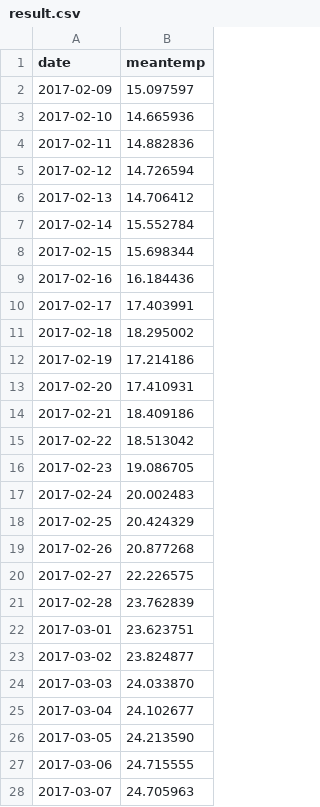
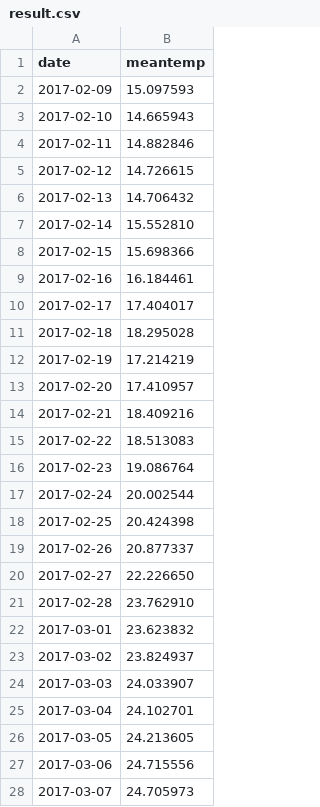
Before and after one commit to matveybobrov/rbf_network, a CSV file: result/result.csv, drawn as a sheet; only a part is shown; the diff covers the shown part only.

```diff
--- a/result/result.csv
+++ b/result/result.csv
@@ -1,28 +1,28 @@
 date,meantemp
-2017-02-09,15.097597
-2017-02-10,14.665936
-2017-02-11,14.882836
-2017-02-12,14.726594
-2017-02-13,14.706412
-2017-02-14,15.552784
-2017-02-15,15.698344
-2017-02-16,16.184436
-2017-02-17,17.403991
-2017-02-18,18.295002
-2017-02-19,17.214186
-2017-02-20,17.410931
-2017-02-21,18.409186
-2017-02-22,18.513042
-2017-02-23,19.086705
-2017-02-24,20.002483
-2017-02-25,20.424329
-2017-02-26,20.877268
-2017-02-27,22.226575
-2017-02-28,23.762839
-2017-03-01,23.623751
-2017-03-02,23.824877
-2017-03-03,24.033870
-2017-03-04,24.102677
-2017-03-05,24.213590
-2017-03-06,24.715555
-2017-03-07,24.705963
+2017-02-09,15.097593
+2017-02-10,14.665943
+2017-02-11,14.882846
+2017-02-12,14.726615
+2017-02-13,14.706432
+2017-02-14,15.552810
+2017-02-15,15.698366
+2017-02-16,16.184461
+2017-02-17,17.404017
+2017-02-18,18.295028
+2017-02-19,17.214219
+2017-02-20,17.410957
+2017-02-21,18.409216
+2017-02-22,18.513083
+2017-02-23,19.086764
+2017-02-24,20.002544
+2017-02-25,20.424398
+2017-02-26,20.877337
+2017-02-27,22.226650
+2017-02-28,23.762910
+2017-03-01,23.623832
+2017-03-02,23.824937
+2017-03-03,24.033907
+2017-03-04,24.102701
+2017-03-05,24.213605
+2017-03-06,24.715556
+2017-03-07,24.705973
```
Also changed, not shown: 48 edited cells elsewhere in this file, 9 other files.
